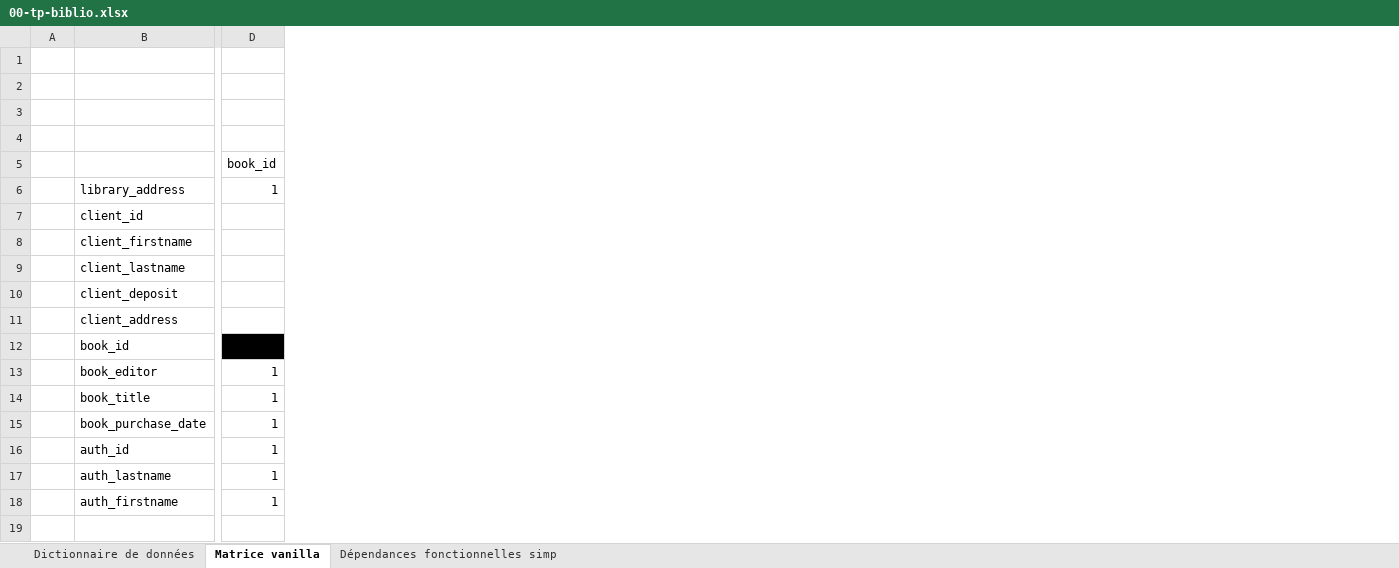
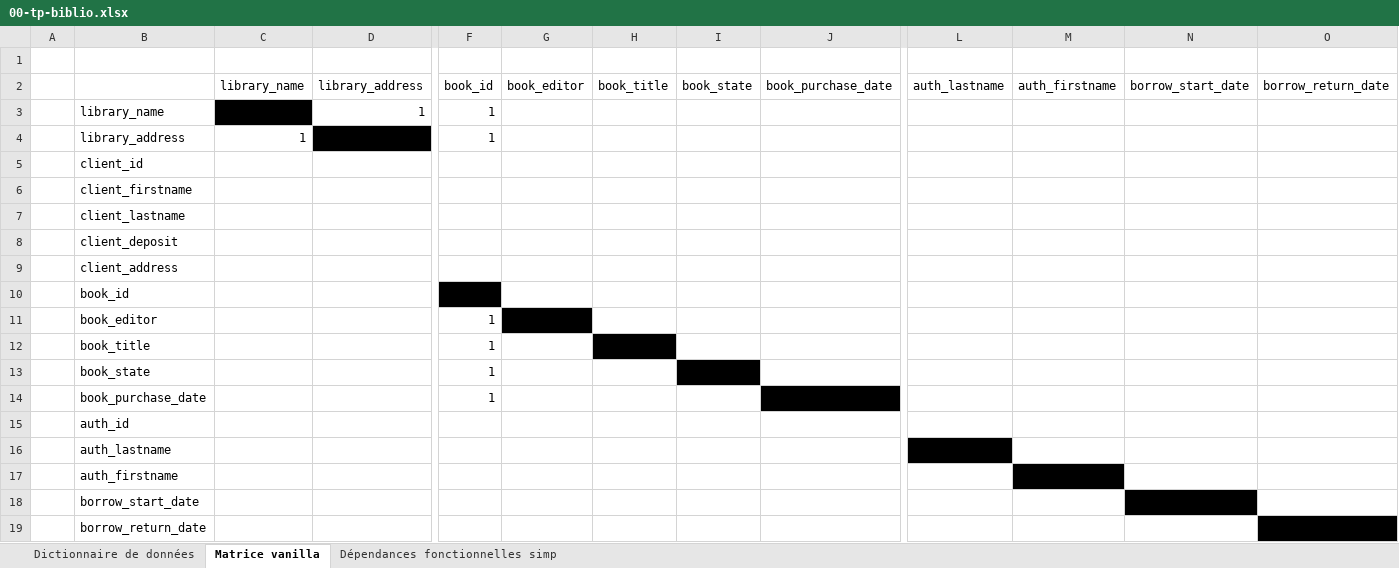
Before and after one commit to kyweez/CDA-07-DB, an Excel workbook: Exos/01-mcd/00-tp-biblio.xlsx, sheet Matrice vanilla, drawn as a sheet; only a part is shown, gaps mark what is left out; values as stored, in another font and other column widths than the file's, no borders; removed rows and columns are numbered as before the commit, all else as after; rows hold the shown columns only; the diff covers the shown part only; the diff names each change by its address in the sheet, - before the commit and + after, or states it on an @@ line.

Commit message:
Update TP Biblio

```diff
--- a/Exos/01-mcd/00-tp-biblio.xlsx (sheet Matrice vanilla)
+++ b/Exos/01-mcd/00-tp-biblio.xlsx (sheet Matrice vanilla)
+column C (library_name), row 4: 1
+column D (library_address), empty
+column G (book_editor), empty
+column H (book_title), empty
+column I (book_state), empty
+column J (book_purchase_date), empty
+column L (auth_lastname), empty
+column M (auth_firstname), empty
+column N (borrow_start_date), empty
+column O (borrow_return_date), empty
-row 1: (empty)
-row 2: (empty)
-row 3: (empty)
+row 3:  | library_name |  | 1 | 1
+row 13:  | book_state |  |  | 1
-F15:F17 (book_id): 1
+F15:F17 (book_id): (empty)
+row 18:  | borrow_start_date
+row 19:  | borrow_return_date
```
Also changed, not shown: 2 edited cells elsewhere in this sheet, sheet Dictionnaire de données.
